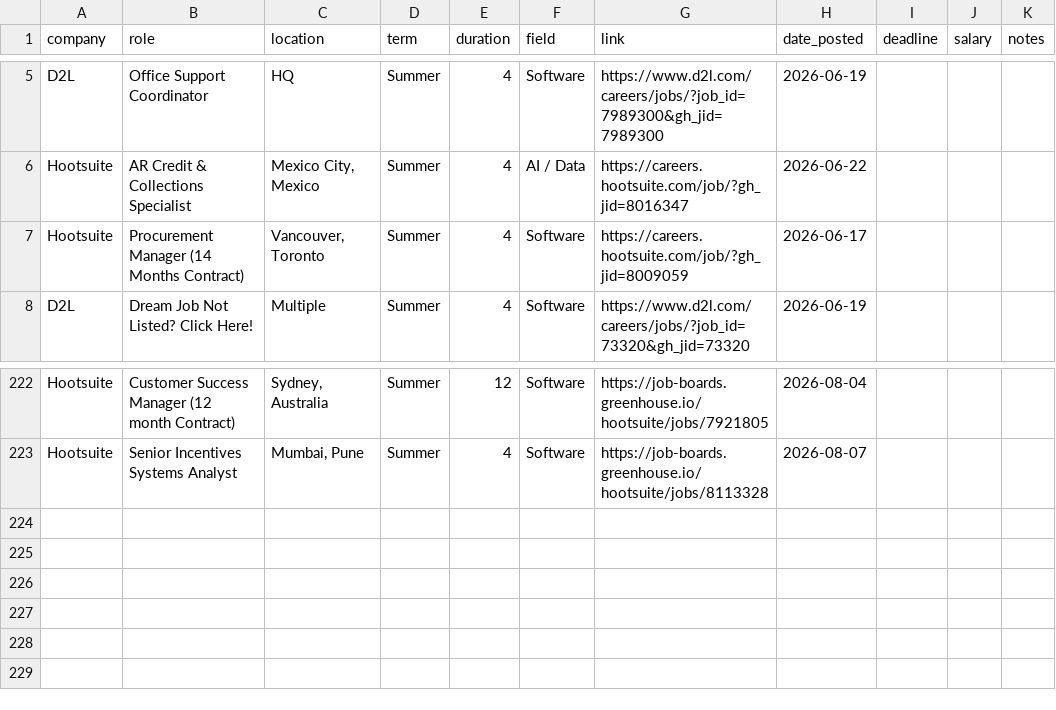
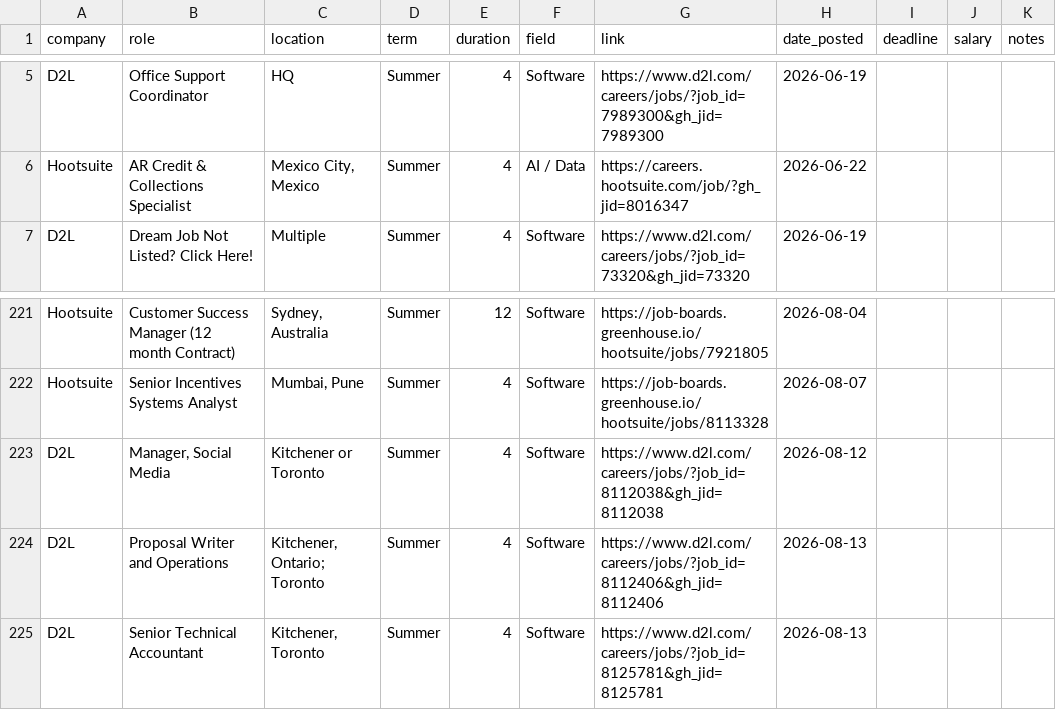
Before and after one commit to keithhowat666-art/Internship-Prospects-2026-2027, a CSV file: internships.csv, drawn as a sheet; only a part is shown, gaps mark what is left out.

```diff
--- a/internships.csv
+++ b/internships.csv
@@ -6,3 +6,2 @@ D2L,Office Support Coordinator,HQ,Summer,4,Software,https://www.d2l.com/careers/
 Hootsuite,AR Credit & Collections Specialist,"Mexico City, Mexico",Summer,4,AI / Data,https://careers.hootsuite.com/job/?gh_jid=8016347,2026-06-22,,,
-Hootsuite,Procurement Manager (14 Months Contract),"Vancouver, Toronto",Summer,4,Software,https://careers.hootsuite.com/job/?gh_jid=8009059,2026-06-17,,,
 D2L,Dream Job Not Listed? Click Here!,Multiple,Summer,4,Software,https://www.d2l.com/careers/jobs/?job_id=73320&gh_jid=73320,2026-06-19,,,
@@ -223 +222,4 @@ Hootsuite,Customer Success Manager (12 month Contract),"Sydney, Australia",Summe
 Hootsuite,Senior Incentives Systems Analyst,"Mumbai, Pune",Summer,4,Software,https://job-boards.greenhouse.io/hootsuite/jobs/8113328,2026-08-07,,,
+D2L,"Manager, Social Media",Kitchener or Toronto,Summer,4,Software,https://www.d2l.com/careers/jobs/?job_id=8112038&gh_jid=8112038,2026-08-12,,,
+D2L,Proposal Writer and Operations,"Kitchener, Ontario; Toronto",Summer,4,Software,https://www.d2l.com/careers/jobs/?job_id=8112406&gh_jid=8112406,2026-08-13,,,
+D2L,Senior Technical Accountant,"Kitchener, Toronto",Summer,4,Software,https://www.d2l.com/careers/jobs/?job_id=8125781&gh_jid=8125781,2026-08-13,,,
```
